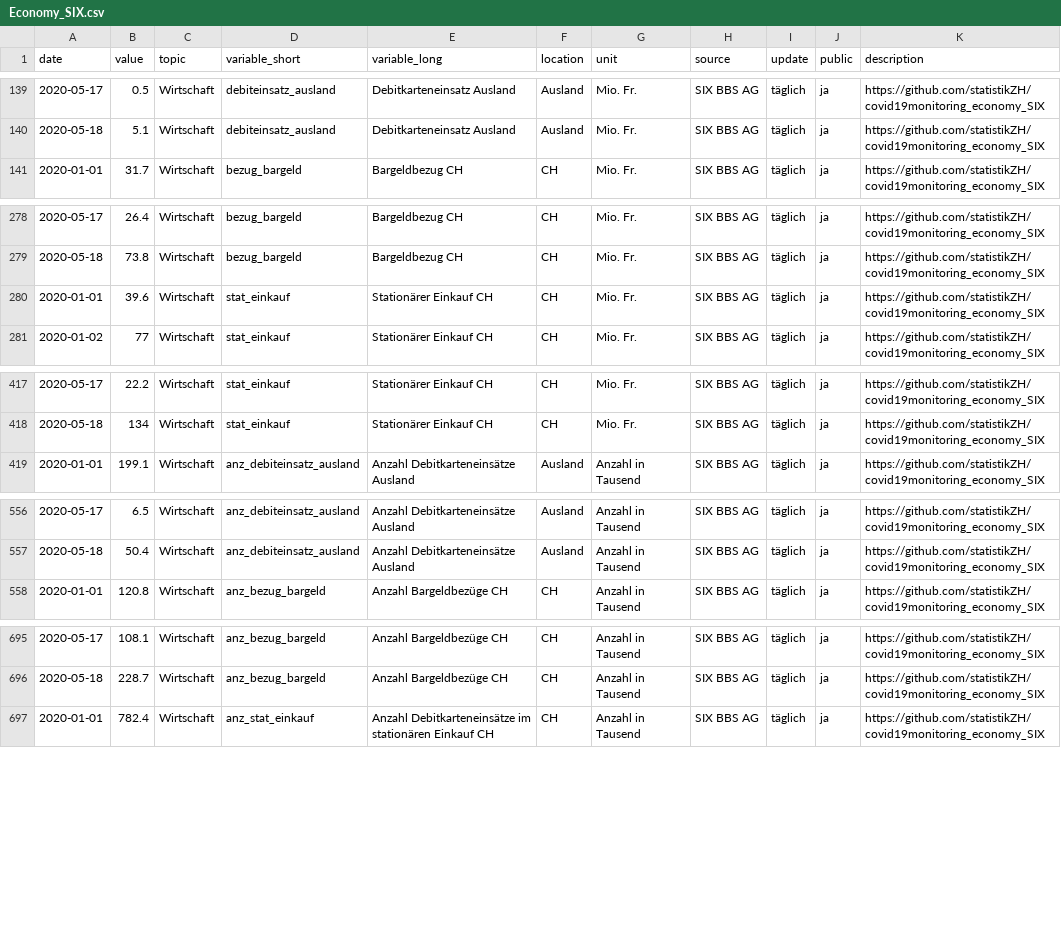
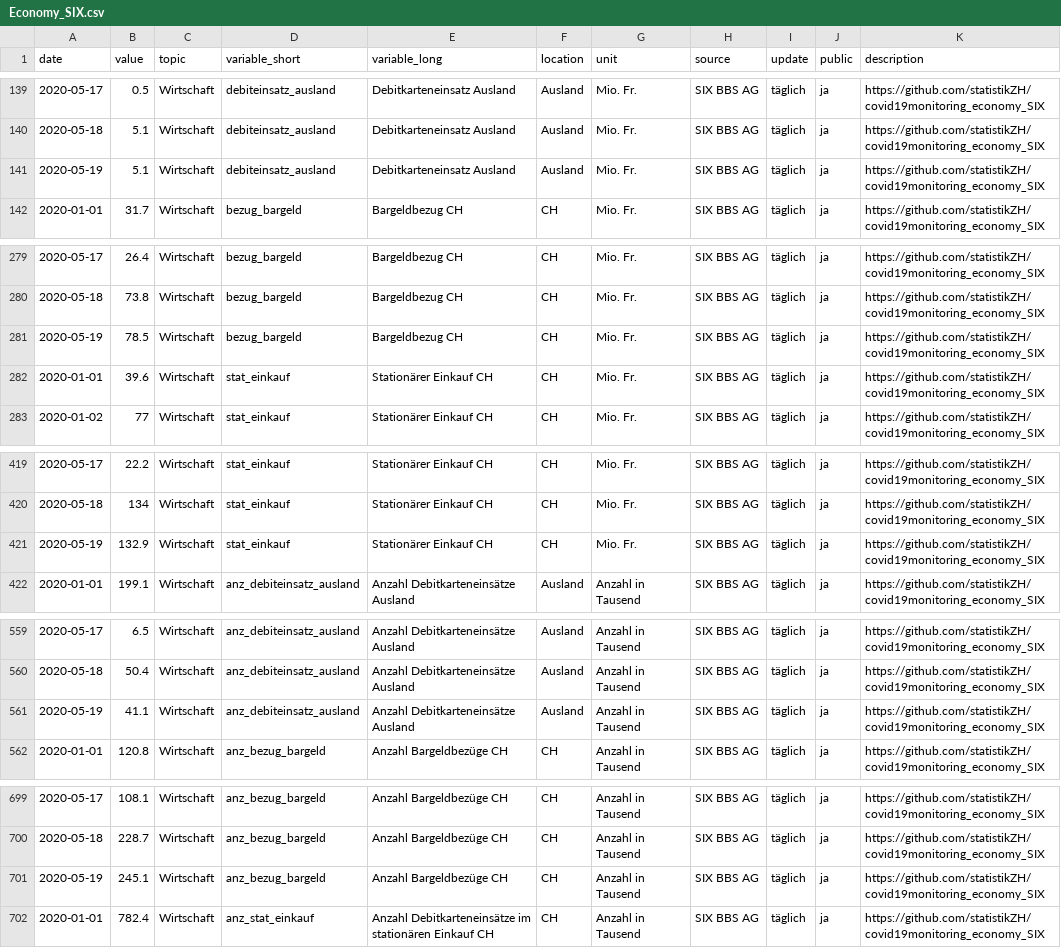
Before and after one commit to statistikZH/covid19monitoring_economy_SIX, a CSV file: Economy_SIX.csv, drawn as a sheet; only a part is shown, gaps mark what is left out; the diff covers the shown part only; the diff names each change by its address in the sheet, - before the commit and + after, or states it on an @@ line.

Commit message:
data refresh

```diff
--- a/Economy_SIX.csv
+++ b/Economy_SIX.csv
+row 141: 2020-05-19 | 5.1 | Wirtschaft | debiteinsatz_ausland | Debitkarteneinsatz Ausland | Ausland | Mio. Fr. | SIX BBS AG | täglich | ja | https://github.com/statistikZH/covid19monitoring_economy_SIX
+row 281: 2020-05-19 | 78.5 | Wirtschaft | bezug_bargeld | Bargeldbezug CH | CH | Mio. Fr. | SIX BBS AG | täglich | ja | https://github.com/statistikZH/covid19monitoring_economy_SIX
+row 421: 2020-05-19 | 132.9 | Wirtschaft | stat_einkauf | Stationärer Einkauf CH | CH | Mio. Fr. | SIX BBS AG | täglich | ja | https://github.com/statistikZH/covid19monitoring_economy_SIX
+row 561: 2020-05-19 | 41.1 | Wirtschaft | anz_debiteinsatz_ausland | Anzahl Debitkarteneinsätze Ausland | Ausland | Anzahl in Tausend | SIX BBS AG | täglich | ja | https://github.com/statistikZH/covid19monitoring_economy_SIX
+row 701: 2020-05-19 | 245.1 | Wirtschaft | anz_bezug_bargeld | Anzahl Bargeldbezüge CH | CH | Anzahl in Tausend | SIX BBS AG | täglich | ja | https://github.com/statistikZH/covid19monitoring_economy_SIX
```
Also changed, not shown: 1 added row elsewhere in this file, dba.csv, 3 other files.
